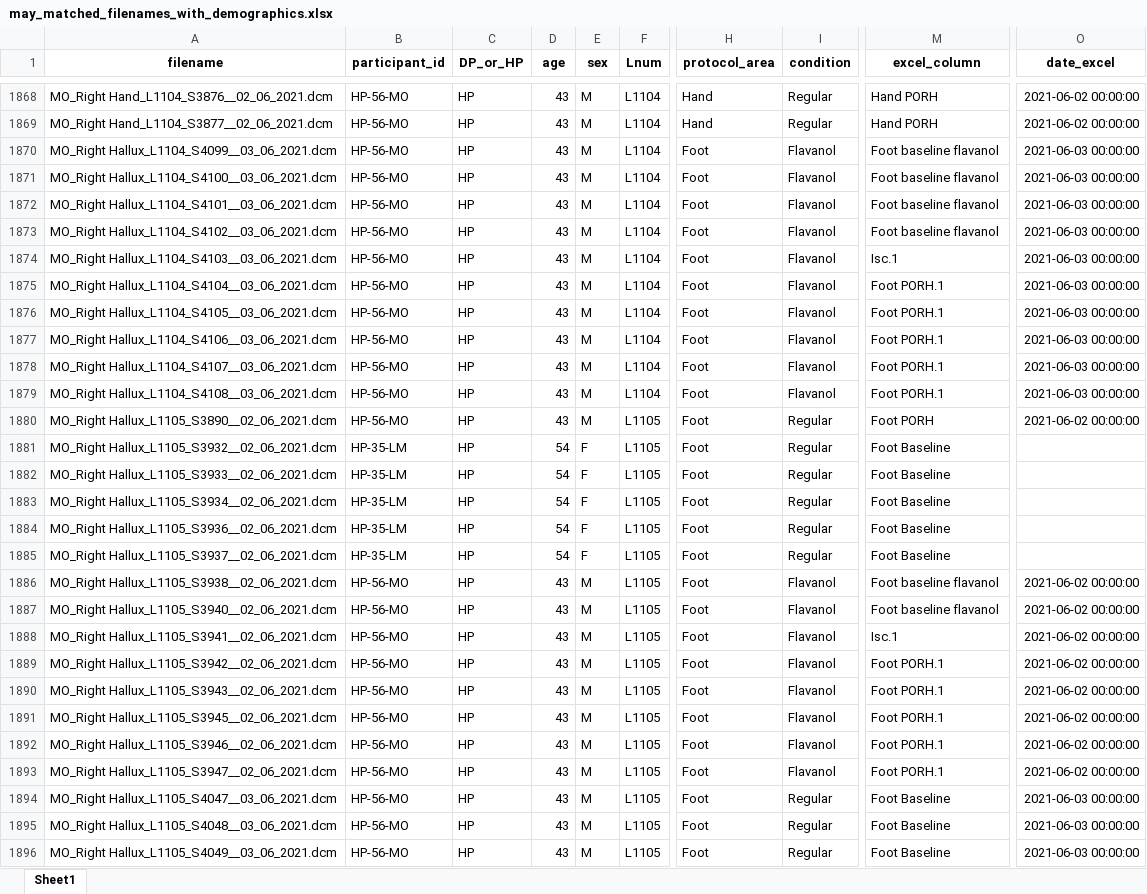
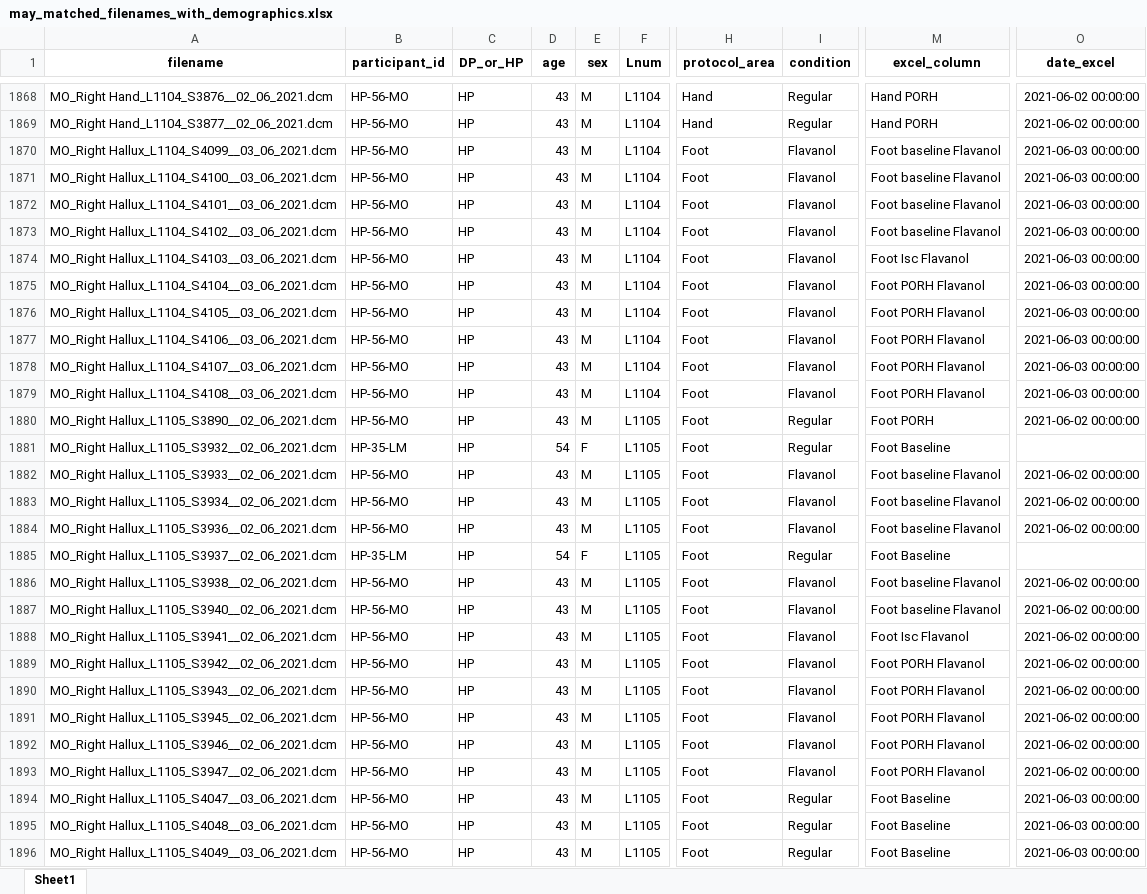
Before and after one commit to Hamdermadsik/Article_OCT_Diabetic_neuropathy, an Excel workbook: excel_filer/may_matched_filenames_with_demographics.xlsx, sheet Sheet1, drawn as a sheet; only a part is shown, gaps mark what is left out; values as stored, in another font and other column widths than the file's, no borders; the diff covers the shown part only; the diff names each change by its address in the sheet, - before the commit and + after, or states it on an @@ line.

```diff
--- a/excel_filer/may_matched_filenames_with_demographics.xlsx (sheet Sheet1)
+++ b/excel_filer/may_matched_filenames_with_demographics.xlsx (sheet Sheet1)
-M1870:M1873 (excel_column): Foot baseline flavanol
+M1870:M1873 (excel_column): Foot baseline Flavanol
-M1874 (excel_column): Isc.1
+M1874 (excel_column): Foot Isc Flavanol
-M1875:M1879 (excel_column): Foot PORH.1
+M1875:M1879 (excel_column): Foot PORH Flavanol
-B1882:B1884 (participant_id): HP-35-LM
+B1882:B1884 (participant_id): HP-56-MO
-D1882:D1884 (age): 54
+D1882:D1884 (age): 43
-E1882:E1884 (sex): F
+E1882:E1884 (sex): M
-I1882:I1884 (condition): Regular
+I1882:I1884 (condition): Flavanol
-M1882:M1884 (excel_column): Foot Baseline
+M1882:M1884 (excel_column): Foot baseline Flavanol
-O1882:O1884 (date_excel): (empty)
+O1882:O1884 (date_excel): 2021-06-02 00:00:00
-M1886:M1887 (excel_column): Foot baseline flavanol
+M1886:M1887 (excel_column): Foot baseline Flavanol
-M1888 (excel_column): Isc.1
+M1888 (excel_column): Foot Isc Flavanol
-M1889:M1893 (excel_column): Foot PORH.1
+M1889:M1893 (excel_column): Foot PORH Flavanol
```
Also changed, not shown: 802 edited cells elsewhere in this sheet, excel_filer/may_missing_expected_scans.xlsx, excel_filer/may_unmatched_filenames_full.xlsx, 2 other files.
